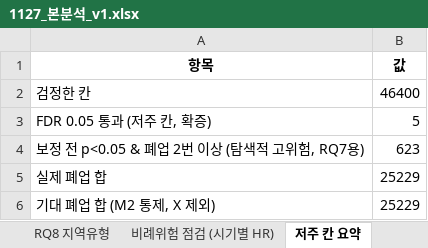
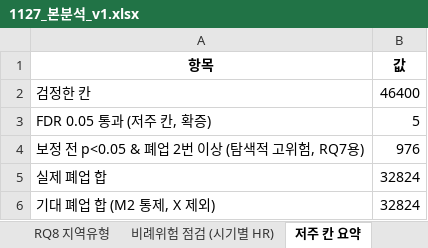
Before and after one commit to yeonjin597-dev/Bigpoo_1, an Excel workbook: out/1127_본분석_v1.xlsx, sheet 저주 칸 요약, drawn as a sheet; values as stored, in another font and other column widths than the file's, no borders; the diff names each change by its address in the sheet, - before the commit and + after, or states it on an @@ line.

```diff
--- a/out/1127_본분석_v1.xlsx (sheet 저주 칸 요약)
+++ b/out/1127_본분석_v1.xlsx (sheet 저주 칸 요약)
-B4 (값): 623
+B4 (값): 976
-B5:B6 (값): 25229
+B5:B6 (값): 32824
```
Also changed, not shown: sheet 예측 생존곡선 (M2), sheet 민감도 (M2, 1회당 HR), sheet RQ1 범주형 (0번 대비), sheet RQ1·2 연속형 (1회당), sheet RQ8 지역유형, sheet RQ3 정의 비교 (M2), 8 more sheets, out/1127_발표표_coding2.xlsx, 21 other files.
